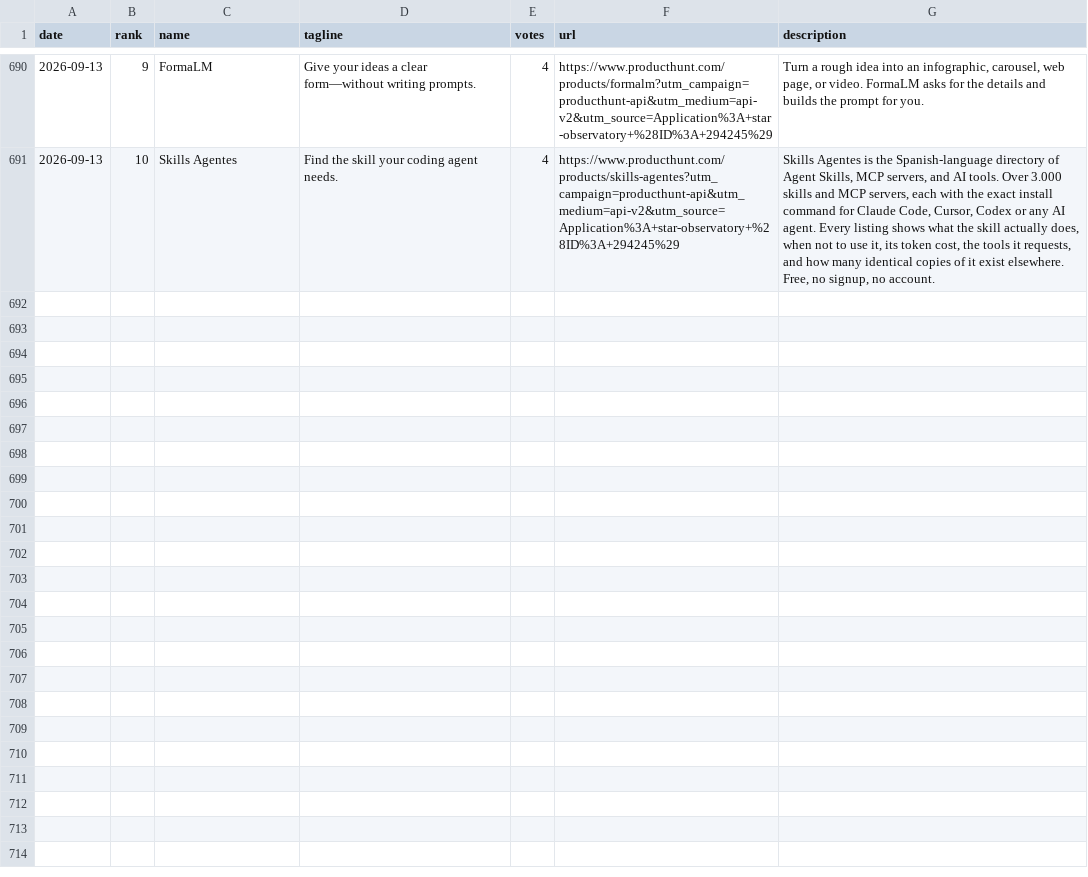
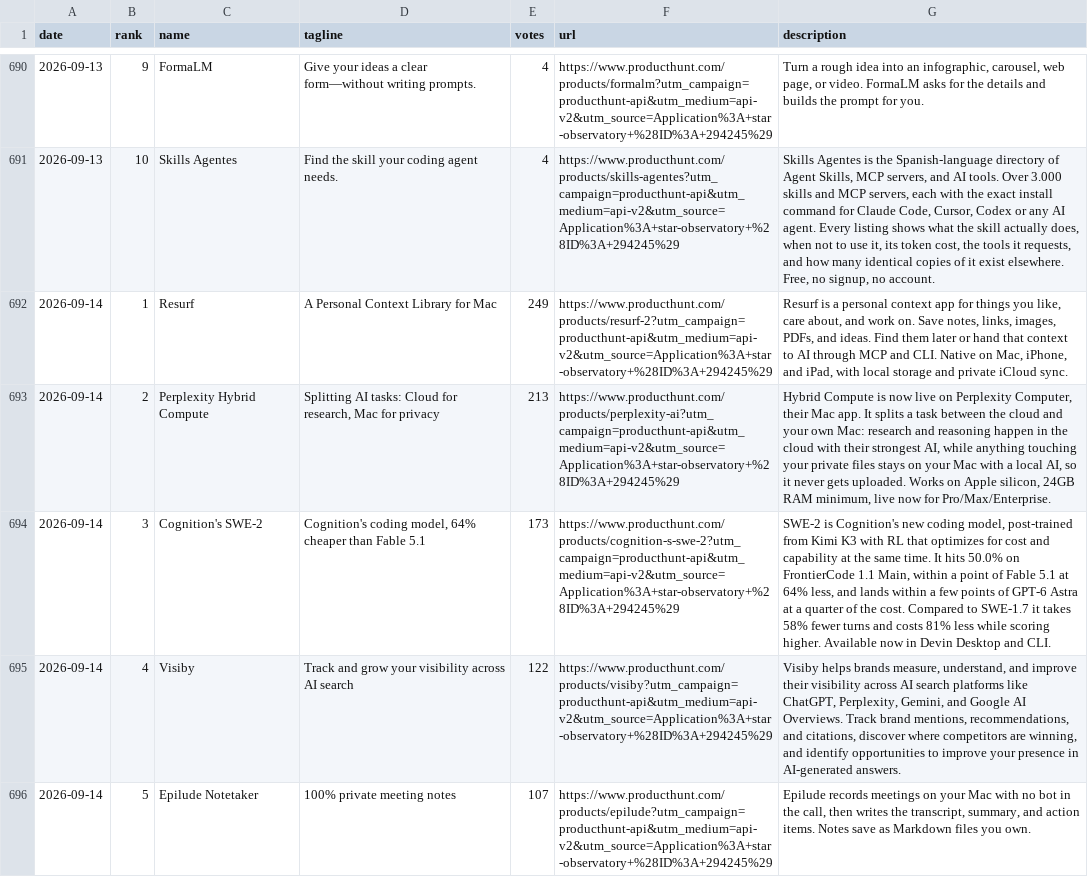
Before and after one commit to FunnymeowwooV0/star-observatory, a CSV file: data/ph_daily.csv, drawn as a sheet; only a part is shown, gaps mark what is left out; the diff covers the shown part only; the diff names each change by its address in the sheet, - before the commit and + after, or states it on an @@ line.

```diff
--- a/data/ph_daily.csv
+++ b/data/ph_daily.csv
+row 692: 2026-09-14 | 1 | Resurf | A Personal Context Library for Mac | 249 | https://www.producthunt.com/products/resurf-2?utm_campaign=producthunt-api&utm_medium=api-v2&utm_source=Application%3A+star-observatory+%28ID%3A+294245%29 | Resurf is a personal context app for things you like, care about, and work on. Save notes, links, images, PDFs, and ideas. Find them later or hand that context to AI through MCP and CLI. Native on Mac, iPhone, and iPad, with local storage and private iCloud sync.
+row 693: 2026-09-14 | 2 | Perplexity Hybrid Compute | Splitting AI tasks: Cloud for research, Mac for privacy | 213 | https://www.producthunt.com/products/perplexity-ai?utm_campaign=producthunt-api&utm_medium=api-v2&utm_source=Application%3A+star-observatory+%28ID%3A+294245%29 | Hybrid Compute is now live on Perplexity Computer, their Mac app. It splits a task between the cloud and your own Mac: research and reasoning happen in the cloud with their strongest AI, while anything touching your private files stays on your Mac with a local AI, so it never gets uploaded. Works on Apple silicon, 24GB RAM minimum, live now for Pro/Max/Enterprise.
+row 694: 2026-09-14 | 3 | Cognition's SWE-2 | Cognition's coding model, 64% cheaper than Fable 5.1 | 173 | https://www.producthunt.com/products/cognition-s-swe-2?utm_campaign=producthunt-api&utm_medium=api-v2&utm_source=Application%3A+star-observatory+%28ID%3A+294245%29 | SWE-2 is Cognition's new coding model, post-trained from Kimi K3 with RL that optimizes for cost and capability at the same time. It hits 50.0% on FrontierCode 1.1 Main, within a point of Fable 5.1 at 64% less, and lands within a few points of GPT-6 Astra at a quarter of the cost. Compared to SWE-1.7 it takes 58% fewer turns and costs 81% less while scoring higher. Available now in Devin Desktop and CLI.
+row 695: 2026-09-14 | 4 | Visiby | Track and grow your visibility across AI search | 122 | https://www.producthunt.com/products/visiby?utm_campaign=producthunt-api&utm_medium=api-v2&utm_source=Application%3A+star-observatory+%28ID%3A+294245%29 | Visiby helps brands measure, understand, and improve their visibility across AI search platforms like ChatGPT, Perplexity, Gemini, and Google AI Overviews. Track brand mentions, recommendations, and citations, discover where competitors are winning, and identify opportunities to improve your presence in AI-generated answers.
+row 696: 2026-09-14 | 5 | Epilude Notetaker | 100% private meeting notes | 107 | https://www.producthunt.com/products/epilude?utm_campaign=producthunt-api&utm_medium=api-v2&utm_source=Application%3A+star-observatory+%28ID%3A+294245%29 | Epilude records meetings on your Mac with no bot in the call, then writes the transcript, summary, and action items. Notes save as Markdown files you own.
```
Also changed, not shown: 5 added rows elsewhere in this file, data/github_daily.csv, data/hf_trending.csv, 8 other files.
